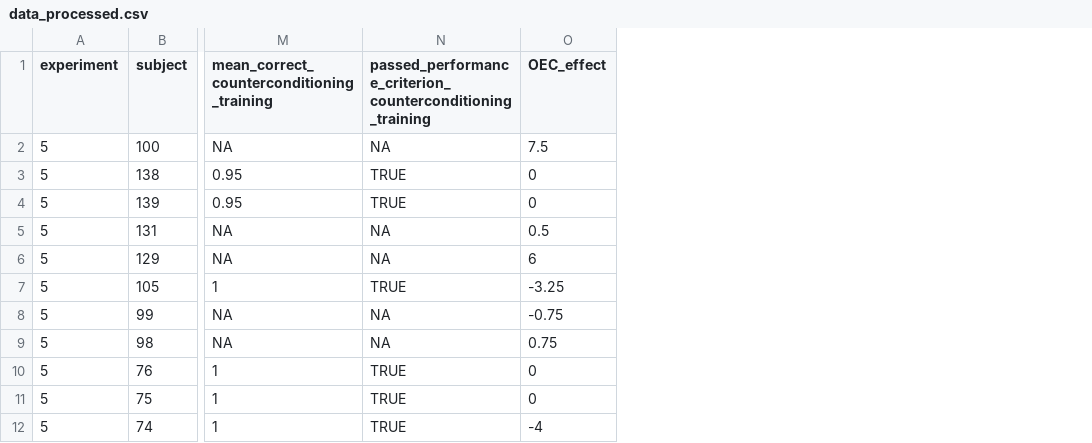
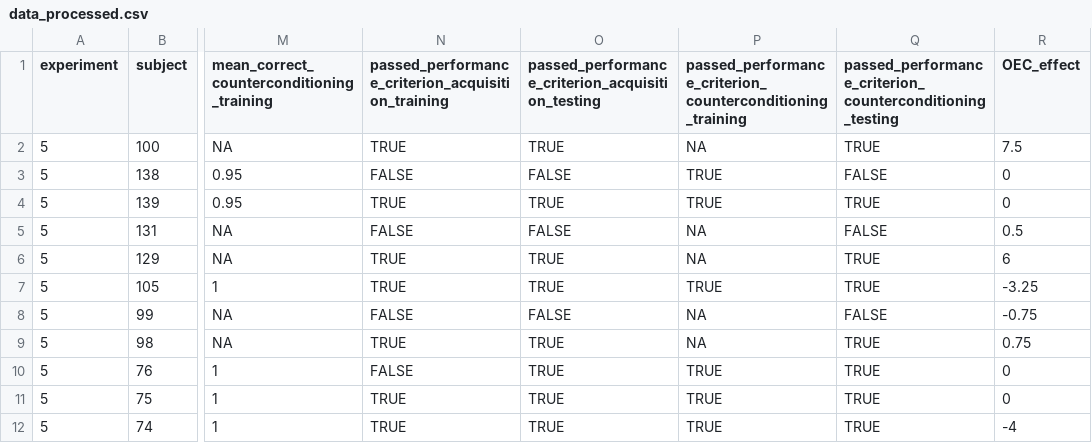
Before and after one commit to Sean-Hughes/Intersecting_Regularities_Ext_CC, a CSV file: data/Study 5/processed/data_processed.csv, drawn as a sheet; only a part is shown, gaps mark what is left out; the diff names each change by its address in the sheet, - before the commit and + after, or states it on an @@ line.

Commit message:
corrected inclusion of all variables in study 5 processing

```diff
--- a/data/Study 5/processed/data_processed.csv
+++ b/data/Study 5/processed/data_processed.csv
+column N, rows 1-12: passed_performance_criterion_acquisition_training | TRUE | FALSE | TRUE | FALSE | TRUE | TRUE | FALSE | TRUE | FALSE | TRUE | TRUE
+column O, rows 1-12: passed_performance_criterion_acquisition_testing | TRUE | FALSE | TRUE | FALSE | TRUE | TRUE | FALSE | TRUE | TRUE | TRUE | TRUE
+column Q, rows 1-12: passed_performance_criterion_counterconditioning_testing | TRUE | FALSE | TRUE | FALSE | TRUE | TRUE | FALSE | TRUE | TRUE | TRUE | TRUE
```
Also changed, not shown: 3 other files.
